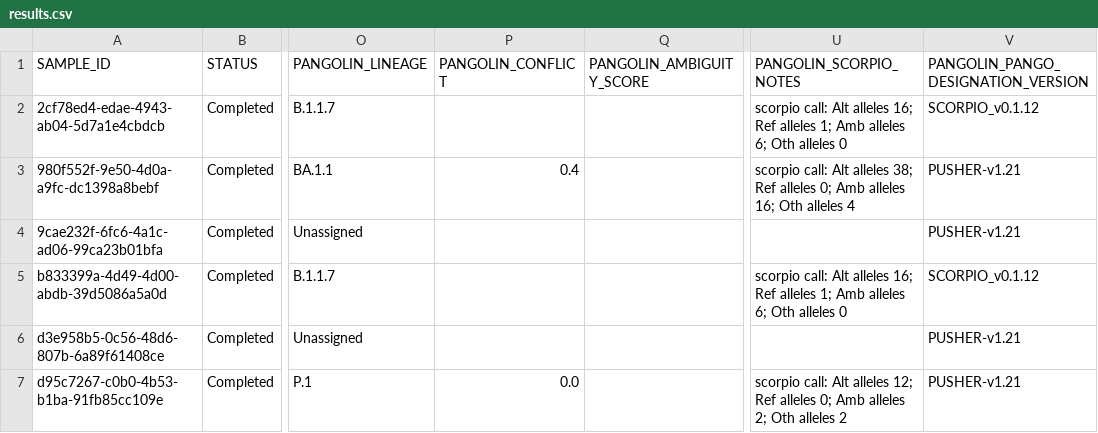
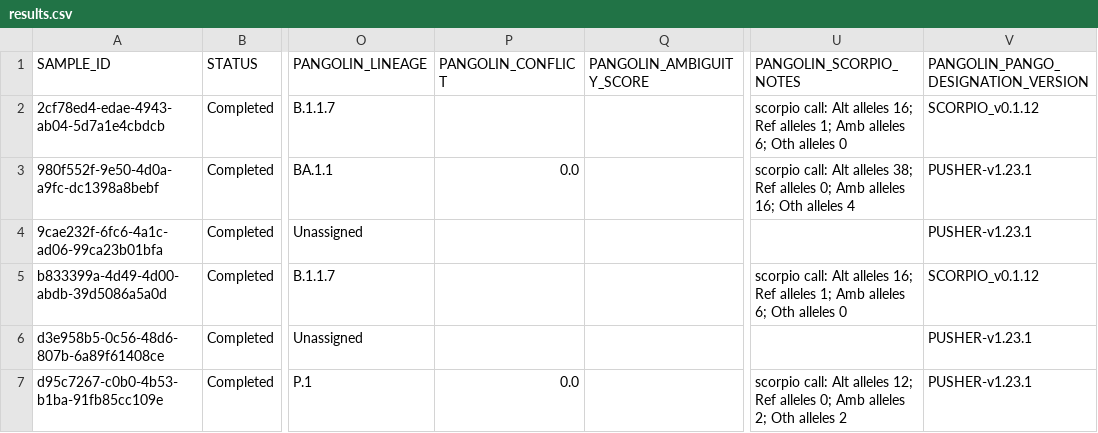
Before and after one commit to Congenica/psga-pipeline-sars-cov-2, a CSV file: integration_tests/expected_data/sars_cov_2/ont_unknown/results.csv, drawn as a sheet; only a part is shown, gaps mark what is left out; the diff names each change by its address in the sheet, - before the commit and + after, or states it on an @@ line.

```diff
--- a/integration_tests/expected_data/sars_cov_2/ont_unknown/results.csv
+++ b/integration_tests/expected_data/sars_cov_2/ont_unknown/results.csv
-P3 (PANGOLIN_CONFLICT): 0.4
+P3 (PANGOLIN_CONFLICT): 0.0
-V3:V4: PUSHER-v1.21
+V3:V4: PUSHER-v1.23.1
-V6:V7: PUSHER-v1.21
+V6:V7: PUSHER-v1.23.1
```
Also changed, not shown: integration_tests/expected_data/sars_cov_2/illumina_unknown/results.csv, integration_tests/expected_data/sars_cov_2/unknown_none/results.csv, 8 other files.
